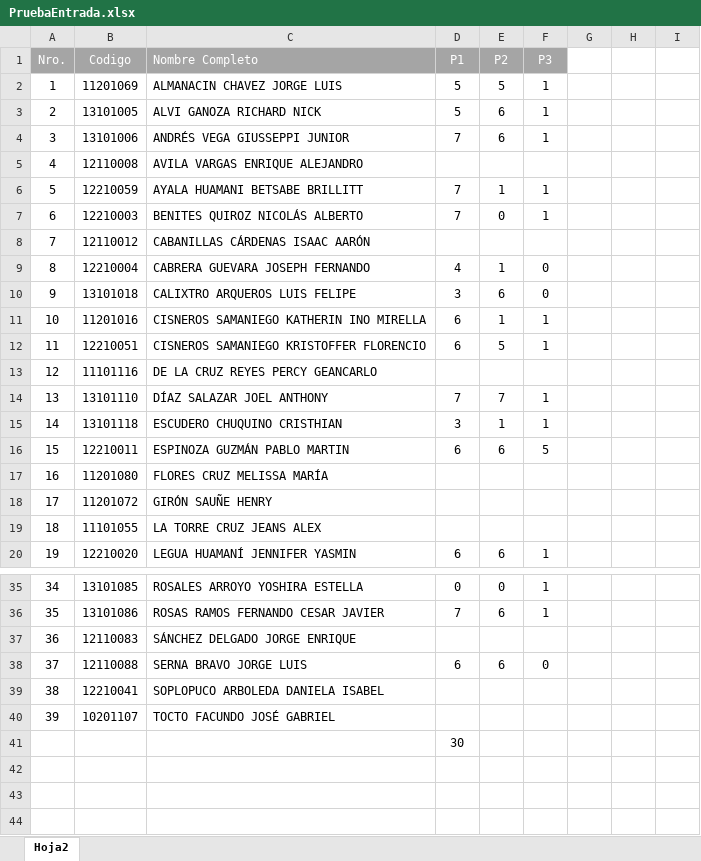
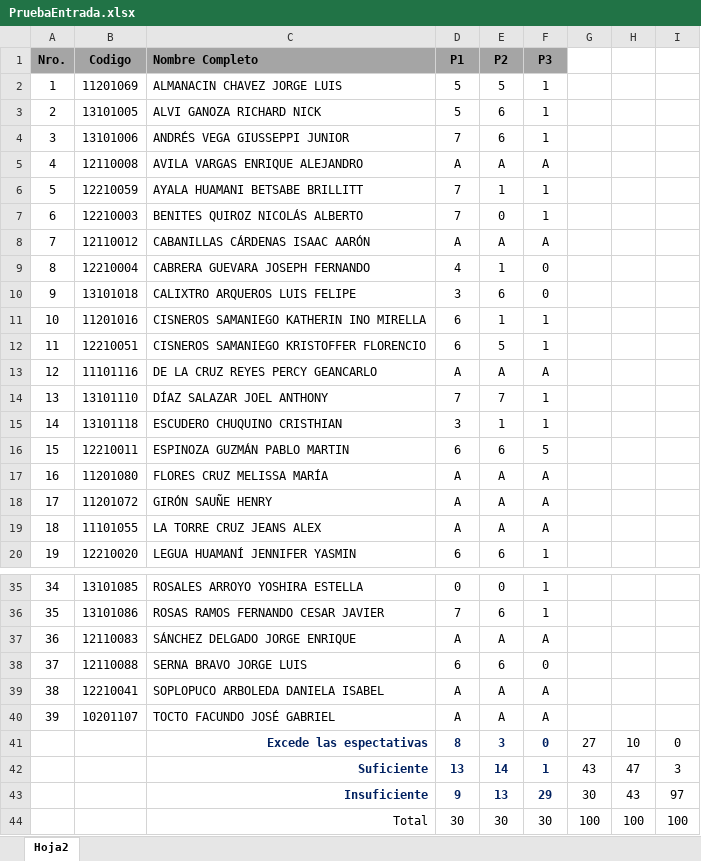
Before and after one commit to gcoronelc/UCH_INGSOFT3, an Excel workbook: docs/PruebaEntrada.xlsx, sheet Hoja2, drawn as a sheet; only a part is shown, gaps mark what is left out; values as stored, in another font and other column widths than the file's, no borders; removed rows and columns are numbered as before the commit, all else as after; the diff covers the shown part only; the diff names each change by its address in the sheet, - before the commit and + after, or states it on an @@ line.

```diff
--- a/docs/PruebaEntrada.xlsx (sheet Hoja2)
+++ b/docs/PruebaEntrada.xlsx (sheet Hoja2)
@@ A1:F1 bold: off → on, text colour: #FFFFFF → black @@
-D5 (P1): (empty)
+D5 (P1): A
-E5 (P2): (empty)
+E5 (P2): A
-F5 (P3): (empty)
+F5 (P3): A
-D8 (P1): (empty)
+D8 (P1): A
-E8 (P2): (empty)
+E8 (P2): A
-F8 (P3): (empty)
+F8 (P3): A
-D13 (P1): (empty)
+D13 (P1): A
-E13 (P2): (empty)
+E13 (P2): A
-F13 (P3): (empty)
+F13 (P3): A
-D17:D19 (P1): (empty)
+D17:D19 (P1): A
-E17:E19 (P2): (empty)
+E17:E19 (P2): A
-F17:F19 (P3): (empty)
+F17:F19 (P3): A
-D37 (P1): (empty)
+D37 (P1): A
-E37 (P2): (empty)
+E37 (P2): A
-F37 (P3): (empty)
+F37 (P3): A
-D39:D40 (P1): (empty)
+D39:D40 (P1): A
-E39:E40 (P2): (empty)
+E39:E40 (P2): A
-F39:F40 (P3): (empty)
+F39:F40 (P3): A
-row 41:  |  |  | 30
+row 41:  |  | Excede las espectativas | 8 | 3 | 0 | 27 | 10 | 0
+row 42:  |  | Suficiente | 13 | 14 | 1 | 43 | 47 | 3
+row 43:  |  | Insuficiente | 9 | 13 | 29 | 30 | 43 | 97
+row 44:  |  | Total | 30 | 30 | 30 | 100 | 100 | 100
```
Also changed, not shown: 1 edited cell elsewhere in this sheet, 2 other files.
